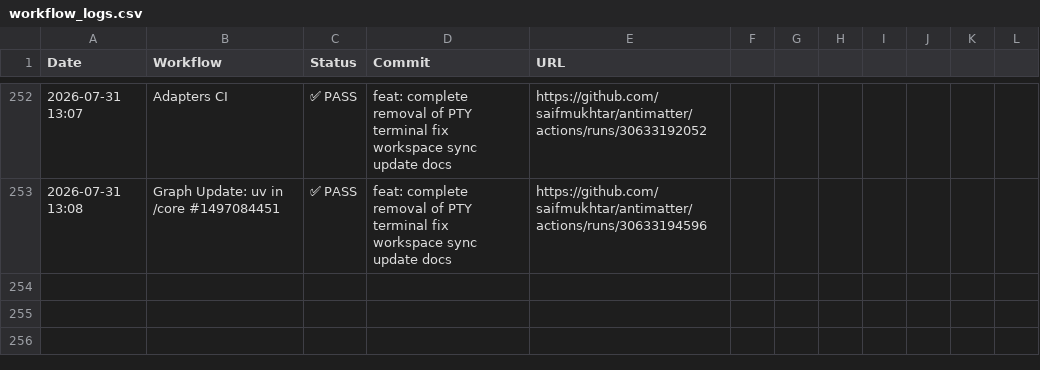
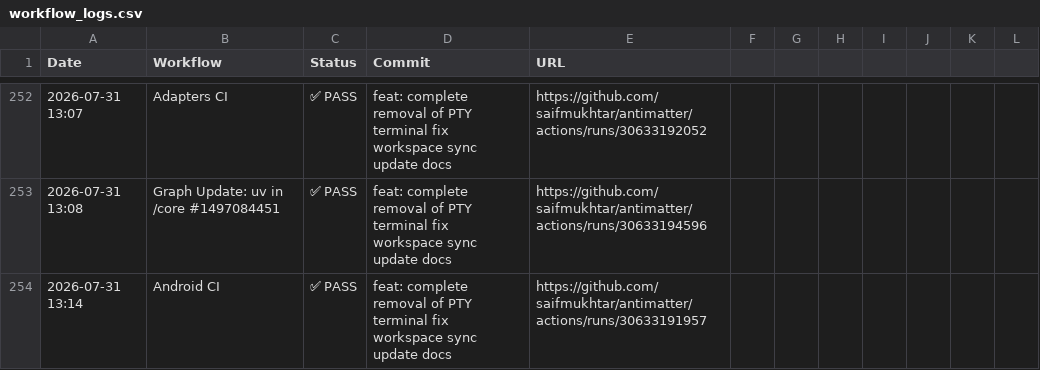
Before and after one commit to saifmukhtar/antimatter, a CSV file: .github/ci-logs/workflow_logs.csv, drawn as a sheet; only a part is shown, gaps mark what is left out.

```diff
--- a/.github/ci-logs/workflow_logs.csv
+++ b/.github/ci-logs/workflow_logs.csv
@@ -253 +253,2 @@ Date,Workflow,Status,Commit,URL
 2026-07-31 13:08,Graph Update: uv in /core #1497084451,✅ PASS,feat: complete removal of PTY terminal fix workspace sync update docs,https://github.com/saifmukhtar/antimatter/actions/runs/30633194596
+2026-07-31 13:14,Android CI,✅ PASS,feat: complete removal of PTY terminal fix workspace sync update docs,https://github.com/saifmukhtar/antimatter/actions/runs/30633191957
```
Also changed, not shown: 1 other file.
